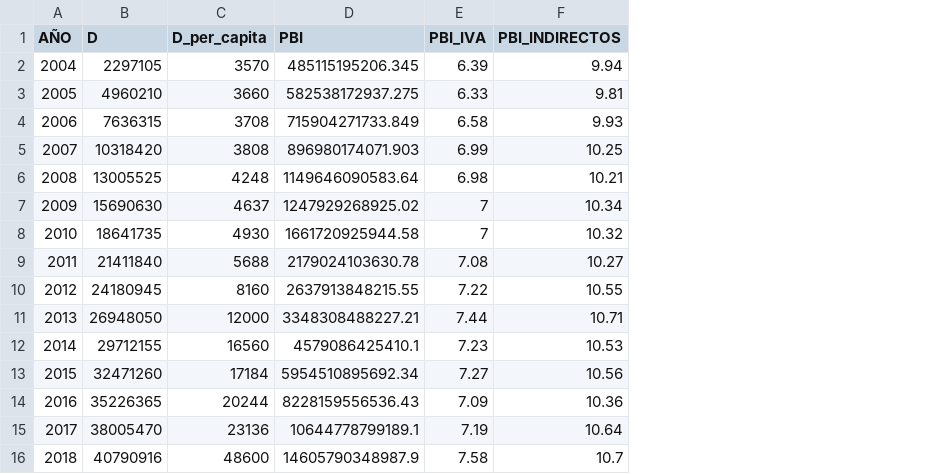
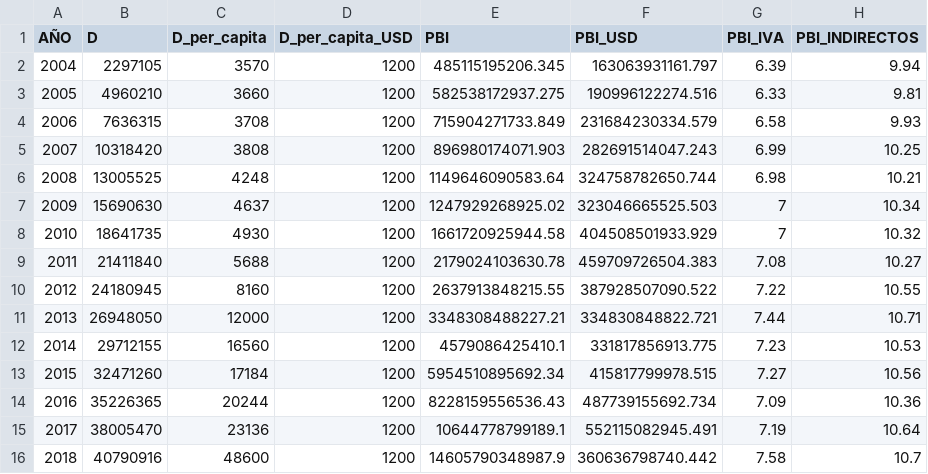
Before and after one commit to jbarsce/UBI-Labs, a CSV file: data/UBI.csv, drawn as a sheet; the diff names each change by its address in the sheet, - before the commit and + after, or states it on an @@ line.

Commit message:
agregados datos en USD

```diff
--- a/data/UBI.csv
+++ b/data/UBI.csv
+column D (D_per_capita_USD), rows 2-16: all 1200
+column F (PBI_USD), rows 2-16: 163063931161.797 | 190996122274.516 | 231684230334.579 | 282691514047.243 | 324758782650.744 | 323046665525.503 | 404508501933.929 | 459709726504.383 | 387928507090.522 | 334830848822.721 | 331817856913.775 | 415817799978.515 | 487739155692.734 | 552115082945.491 | 360636798740.442
```
